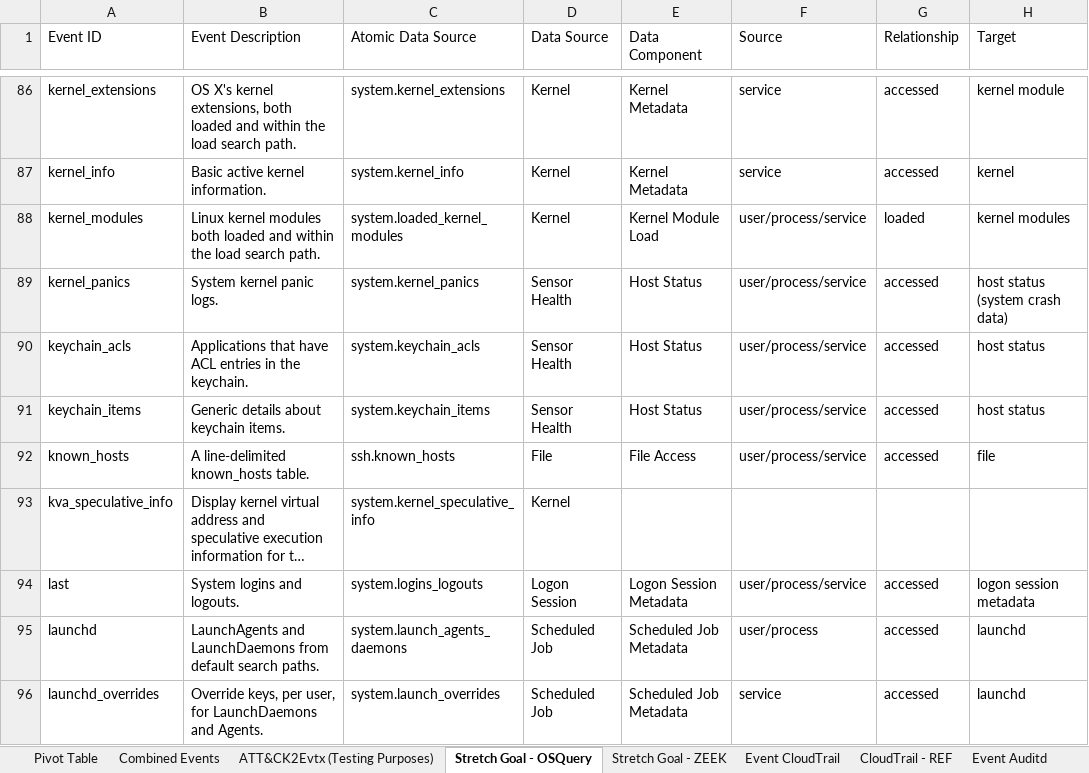
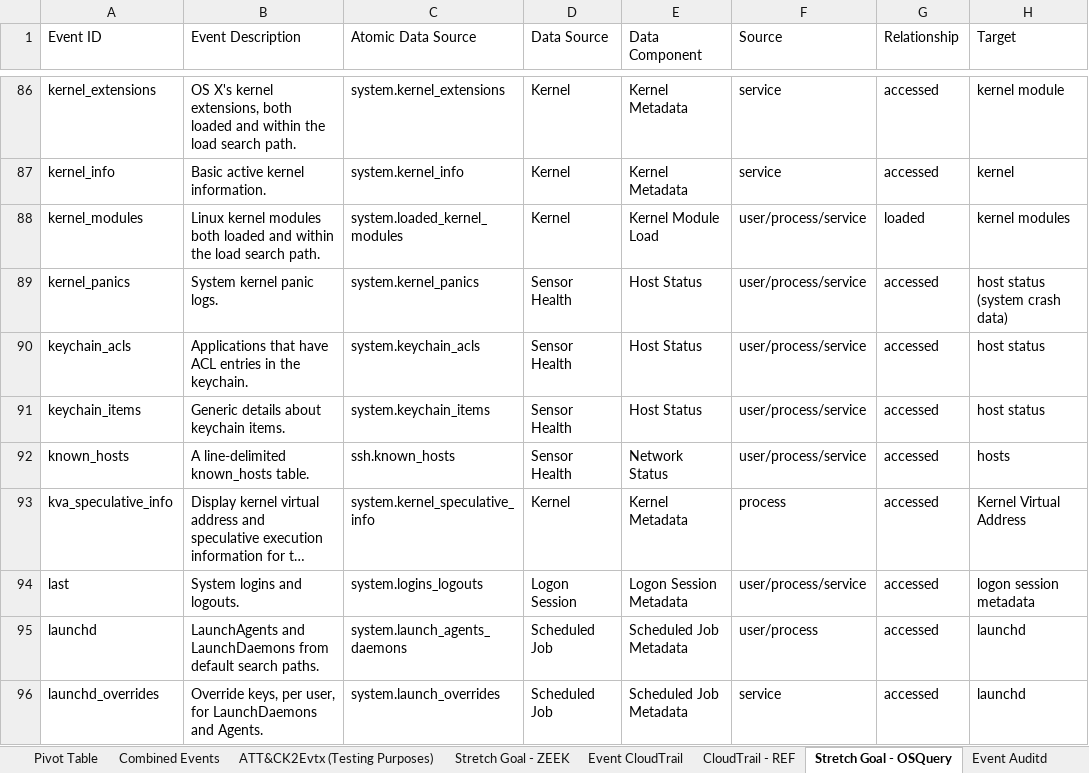
Before and after one commit to center-for-threat-informed-defense/sensor-mappings-to-attack, an Excel workbook: mappings/input/enterprise/xlsx/Sensor ID to Data Source to API v2.xlsx, sheet Stretch Goal - OSQuery, drawn as a sheet; only a part is shown, gaps mark what is left out; long unchanged cells end in …; values as stored, in another font and other column widths than the file's, no cell formats; table styles not drawn; the diff covers the shown part only; the diff names each change by its address in the sheet, - before the commit and + after, or states it on an @@ line.

Commit message:
Added logic to handle new Data Source objects.

```diff
--- a/mappings/input/enterprise/xlsx/Sensor ID to Data Source to API v2.xlsx (sheet Stretch Goal - OSQuery)
+++ b/mappings/input/enterprise/xlsx/Sensor ID to Data Source to API v2.xlsx (sheet Stretch Goal - OSQuery)
@@ sheet tab order changed: Pivot Table | Combined Events | ATT&CK2Evtx (Testing Purposes) | Stretch Goal - ZEEK | Event CloudTrail | CloudTrail - REF | Stretch Goal - OSQuery | Event Auditd @@
-D92 (Data Source): File
+D92 (Data Source): Sensor Health
-E92 (Data Component): File Access
+E92 (Data Component): Network Status
-H92 (Target): file
+H92 (Target): hosts
-E93 (Data Component): (empty)
+E93 (Data Component): Kernel Metadata
-F93 (Source): (empty)
+F93 (Source): process
-G93 (Relationship): (empty)
+G93 (Relationship): accessed
-H93 (Target): (empty)
+H93 (Target): Kernel Virtual Address
```
Also changed, not shown: 113 edited cells elsewhere in this sheet, sheet Combined Events, sheet Stretch Goal - ZEEK, sheet Event CloudTrail, cell formats, hidden cells, 11 other files.
